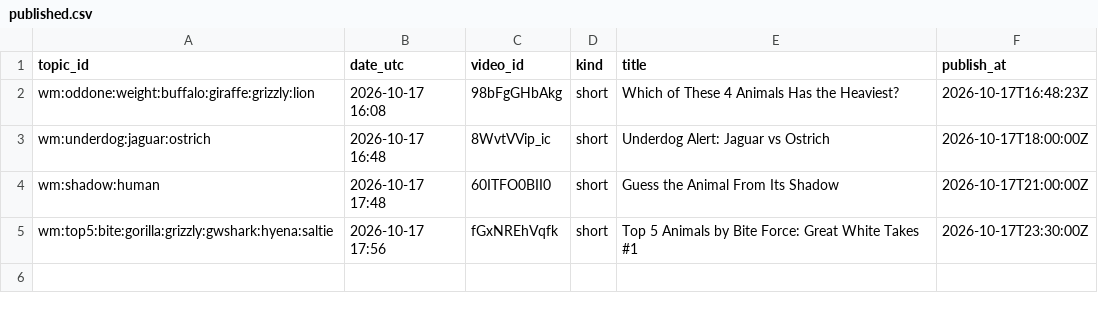
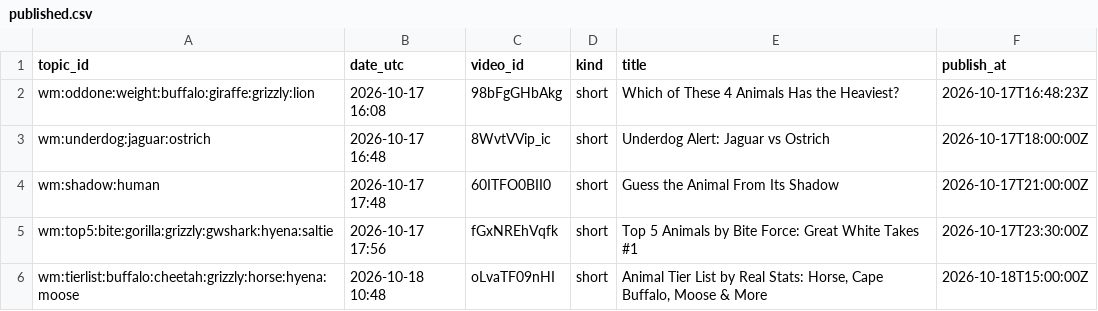
Before and after one commit to olgunkadirgulhan/wild-matchups, a CSV file: records/published.csv, drawn as a sheet.

Commit message:
videos: 2026-10-18-1048

```diff
--- a/records/published.csv
+++ b/records/published.csv
@@ -5 +5,2 @@ wm:shadow:human,2026-10-17 17:48,60ITFO0BII0,short,Guess the Animal From Its Sha
 wm:top5:bite:gorilla:grizzly:gwshark:hyena:saltie,2026-10-17 17:56,fGxNREhVqfk,short,Top 5 Animals by Bite Force: Great White Takes #1,2026-10-17T23:30:00Z
+wm:tierlist:buffalo:cheetah:grizzly:horse:hyena:moose,2026-10-18 10:48,oLvaTF09nHI,short,"Animal Tier List by Real Stats: Horse, Cape Buffalo, Moose & More",2026-10-18T15:00:00Z
```
